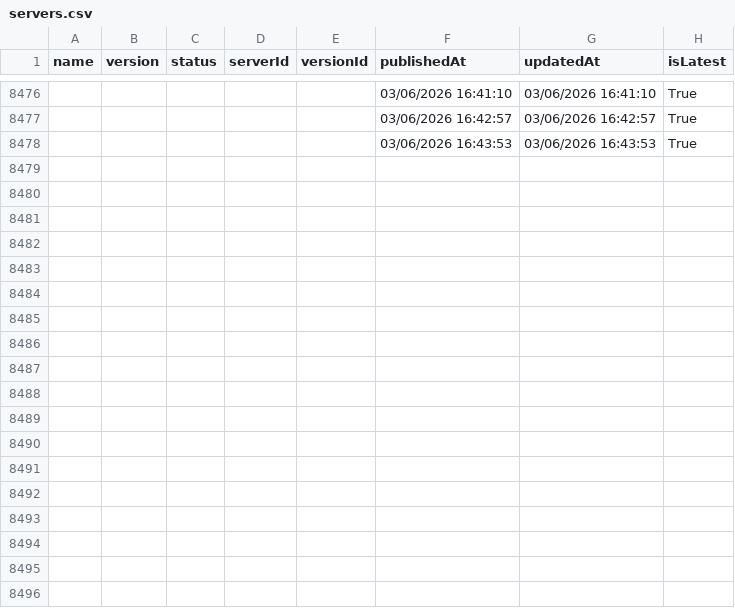
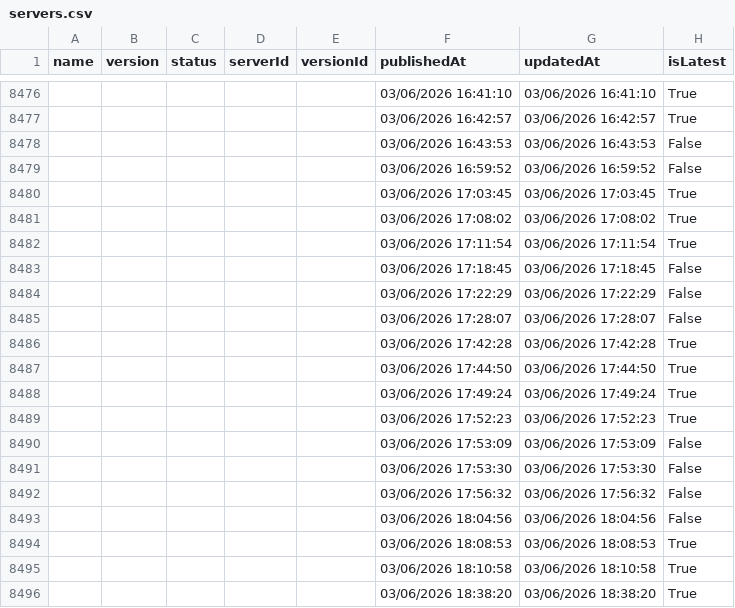
Before and after one commit to joelverhagen/mcp-insights, a CSV file: servers.csv, drawn as a sheet; only a part is shown, gaps mark what is left out; the diff covers the shown part only.

```diff
--- a/servers.csv
+++ b/servers.csv
@@ -8477,2 +8477,20 @@
 ,,,,,"03/06/2026 16:42:57","03/06/2026 16:42:57","True"
-,,,,,"03/06/2026 16:43:53","03/06/2026 16:43:53","True"
+,,,,,"03/06/2026 16:43:53","03/06/2026 16:43:53","False"
+,,,,,"03/06/2026 16:59:52","03/06/2026 16:59:52","False"
+,,,,,"03/06/2026 17:03:45","03/06/2026 17:03:45","True"
+,,,,,"03/06/2026 17:08:02","03/06/2026 17:08:02","True"
+,,,,,"03/06/2026 17:11:54","03/06/2026 17:11:54","True"
+,,,,,"03/06/2026 17:18:45","03/06/2026 17:18:45","False"
+,,,,,"03/06/2026 17:22:29","03/06/2026 17:22:29","False"
+,,,,,"03/06/2026 17:28:07","03/06/2026 17:28:07","False"
+,,,,,"03/06/2026 17:42:28","03/06/2026 17:42:28","True"
+,,,,,"03/06/2026 17:44:50","03/06/2026 17:44:50","True"
+,,,,,"03/06/2026 17:49:24","03/06/2026 17:49:24","True"
+,,,,,"03/06/2026 17:52:23","03/06/2026 17:52:23","True"
+,,,,,"03/06/2026 17:53:09","03/06/2026 17:53:09","False"
+,,,,,"03/06/2026 17:53:30","03/06/2026 17:53:30","False"
+,,,,,"03/06/2026 17:56:32","03/06/2026 17:56:32","False"
+,,,,,"03/06/2026 18:04:56","03/06/2026 18:04:56","False"
+,,,,,"03/06/2026 18:08:53","03/06/2026 18:08:53","True"
+,,,,,"03/06/2026 18:10:58","03/06/2026 18:10:58","True"
+,,,,,"03/06/2026 18:38:20","03/06/2026 18:38:20","True"
```
Also changed, not shown: 22 added rows and 15 edited cells elsewhere in this file, 3 other files.
